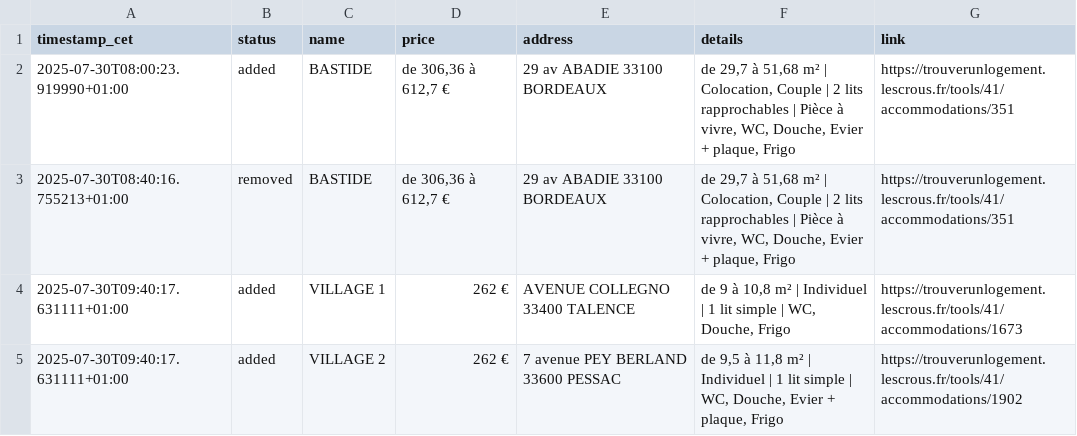
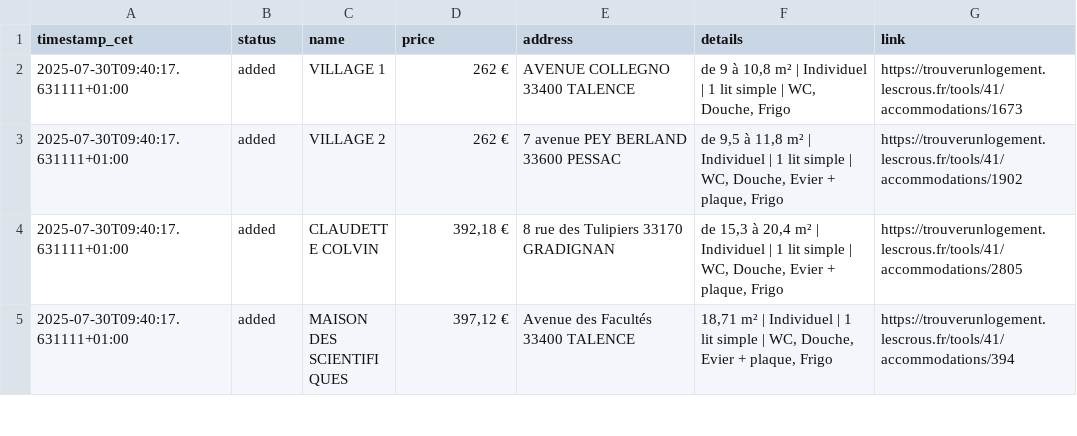
Before and after one commit to jabrane-me/crous-bot-notifier, a CSV file: bordeaux_data/daily_activity_log.csv, drawn as a sheet; only a part is shown; the shorter side is filled out with more unchanged rows; the diff names each change by its address in the sheet, - before the commit and + after, or states it on an @@ line.

```diff
--- a/bordeaux_data/daily_activity_log.csv
+++ b/bordeaux_data/daily_activity_log.csv
-row 2: 2025-07-30T08:00:23.919990+01:00 | added | BASTIDE | de 306,36 à 612,7 € | 29 av ABADIE 33100 BORDEAUX | de 29,7 à 51,68 m² | Colocation, Couple | 2 lits rapprochables | Pièce à vivre, WC, Douche, Evier + plaque, Frigo | https://trouverunlogement.lescrous.fr/tools/41/accommodations/351
-row 3: 2025-07-30T08:40:16.755213+01:00 | removed | BASTIDE | de 306,36 à 612,7 € | 29 av ABADIE 33100 BORDEAUX | de 29,7 à 51,68 m² | Colocation, Couple | 2 lits rapprochables | Pièce à vivre, WC, Douche, Evier + plaque, Frigo | https://trouverunlogement.lescrous.fr/tools/41/accommodations/351
```
Also changed, not shown: 1 other file.
